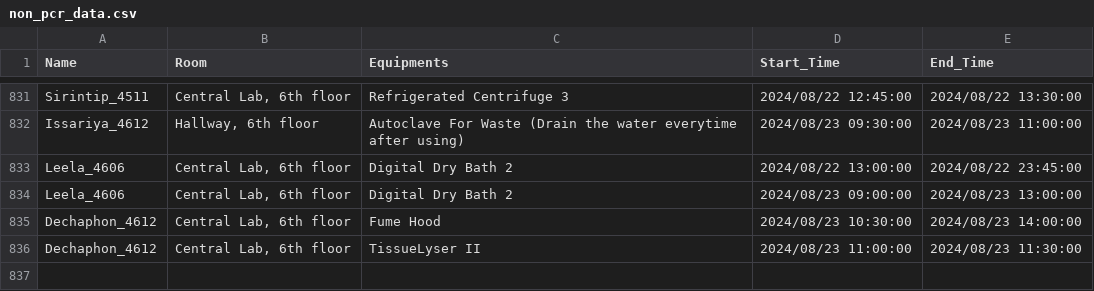
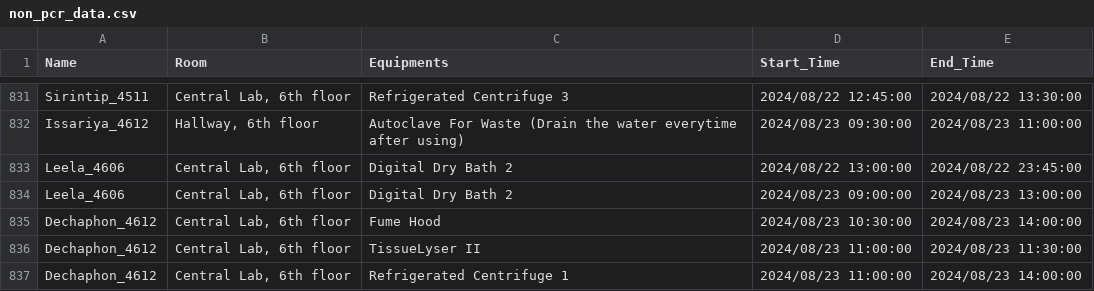
Before and after one commit to dhruv0767/Lab-Equipments_Reservation, a CSV file: non_pcr_data.csv, drawn as a sheet; only a part is shown, gaps mark what is left out; the diff names each change by its address in the sheet, - before the commit and + after, or states it on an @@ line.

Commit message:
Update non_pcr_data.csv

```diff
--- a/non_pcr_data.csv
+++ b/non_pcr_data.csv
+row 837: Dechaphon_4612 | Central Lab, 6th floor | Refrigerated Centrifuge 1 | 2024/08/23 11:00:00 | 2024/08/23 14:00:00
```
